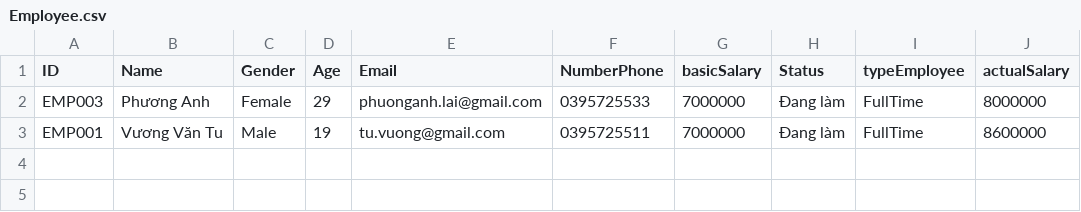
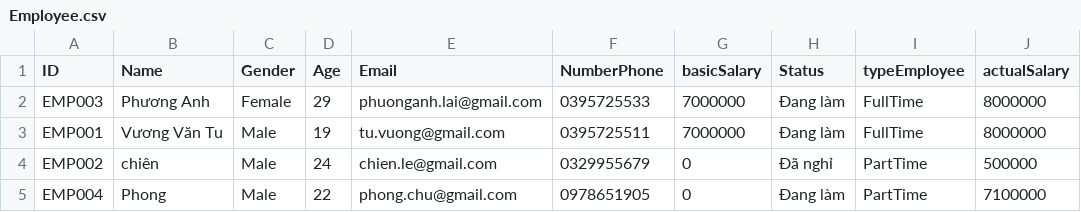
Before and after one commit to dinhhuychuong3005/Modul2_CaseStudy, a CSV file: Employee.csv, drawn as a sheet.

```diff
--- a/Employee.csv
+++ b/Employee.csv
@@ -2,2 +2,4 @@ ID,Name,Gender,Age,Email,NumberPhone,basicSalary,Status,typeEmployee,actualSalar
 EMP003,Phương Anh,Female,29,phuonganh.lai@gmail.com,0395725533,7000000,Đang làm,FullTime,8000000
-EMP001,Vương Văn Tu,Male,19,tu.vuong@gmail.com,0395725511,7000000,Đang làm,FullTime,8600000
+EMP001,Vương Văn Tu,Male,19,tu.vuong@gmail.com,0395725511,7000000,Đang làm,FullTime,8000000
+EMP002,chiên,Male,24,chien.le@gmail.com,0329955679,0,Đã nghỉ,PartTime,500000
+EMP004,Phong,Male,22,phong.chu@gmail.com,0978651905,0,Đang làm,PartTime,7100000
```
Also changed, not shown: 6 other files.
